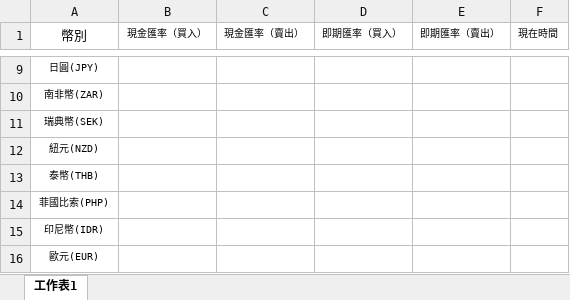
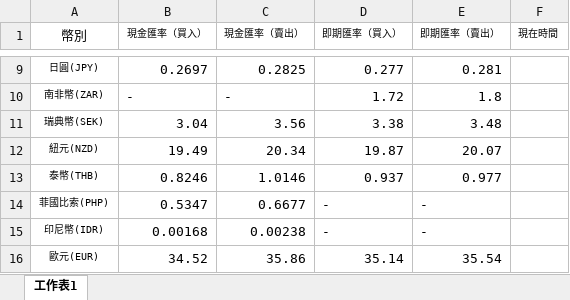
Before and after one commit to JocelinPeng/330_ntu_python, an Excel workbook: 330_ntu_python/exchange_rate.xlsx, sheet 工作表1, drawn as a sheet; only a part is shown, gaps mark what is left out; values as stored, in another font and other column widths than the file's, no borders; the diff covers the shown part only; the diff names each change by its address in the sheet, - before the commit and + after, or states it on an @@ line.

```diff
--- a/330_ntu_python/exchange_rate.xlsx (sheet 工作表1)
+++ b/330_ntu_python/exchange_rate.xlsx (sheet 工作表1)
-B9 (現金匯率（買入）): (empty)
+B9 (現金匯率（買入）): 0.2697
-C9 (現金匯率（賣出）): (empty)
+C9 (現金匯率（賣出）): 0.2825
-D9 (即期匯率（買入）): (empty)
+D9 (即期匯率（買入）): 0.277
-E9 (即期匯率（賣出）): (empty)
+E9 (即期匯率（賣出）): 0.281
-B10 (現金匯率（買入）): (empty)
+B10 (現金匯率（買入）): -
-C10 (現金匯率（賣出）): (empty)
+C10 (現金匯率（賣出）): -
-D10 (即期匯率（買入）): (empty)
+D10 (即期匯率（買入）): 1.72
-E10 (即期匯率（賣出）): (empty)
+E10 (即期匯率（賣出）): 1.8
-B11 (現金匯率（買入）): (empty)
+B11 (現金匯率（買入）): 3.04
-C11 (現金匯率（賣出）): (empty)
+C11 (現金匯率（賣出）): 3.56
-D11 (即期匯率（買入）): (empty)
+D11 (即期匯率（買入）): 3.38
-E11 (即期匯率（賣出）): (empty)
+E11 (即期匯率（賣出）): 3.48
-B12 (現金匯率（買入）): (empty)
+B12 (現金匯率（買入）): 19.49
-C12 (現金匯率（賣出）): (empty)
+C12 (現金匯率（賣出）): 20.34
-D12 (即期匯率（買入）): (empty)
+D12 (即期匯率（買入）): 19.87
-E12 (即期匯率（賣出）): (empty)
+E12 (即期匯率（賣出）): 20.07
-B13 (現金匯率（買入）): (empty)
+B13 (現金匯率（買入）): 0.8246
-C13 (現金匯率（賣出）): (empty)
+C13 (現金匯率（賣出）): 1.0146
-D13 (即期匯率（買入）): (empty)
+D13 (即期匯率（買入）): 0.937
-E13 (即期匯率（賣出）): (empty)
+E13 (即期匯率（賣出）): 0.977
-B14 (現金匯率（買入）): (empty)
+B14 (現金匯率（買入）): 0.5347
-C14 (現金匯率（賣出）): (empty)
+C14 (現金匯率（賣出）): 0.6677
-D14:D15 (即期匯率（買入）): (empty)
+D14:D15 (即期匯率（買入）): -
-E14:E15 (即期匯率（賣出）): (empty)
+E14:E15 (即期匯率（賣出）): -
-B15 (現金匯率（買入）): (empty)
+B15 (現金匯率（買入）): 0.00168
-C15 (現金匯率（賣出）): (empty)
+C15 (現金匯率（賣出）): 0.00238
-B16 (現金匯率（買入）): (empty)
+B16 (現金匯率（買入）): 34.52
-C16 (現金匯率（賣出）): (empty)
+C16 (現金匯率（賣出）): 35.86
-D16 (即期匯率（買入）): (empty)
+D16 (即期匯率（買入）): 35.14
-E16 (即期匯率（賣出）): (empty)
+E16 (即期匯率（賣出）): 35.54
```
Also changed, not shown: 45 edited cells elsewhere in this sheet, 5 other files.
